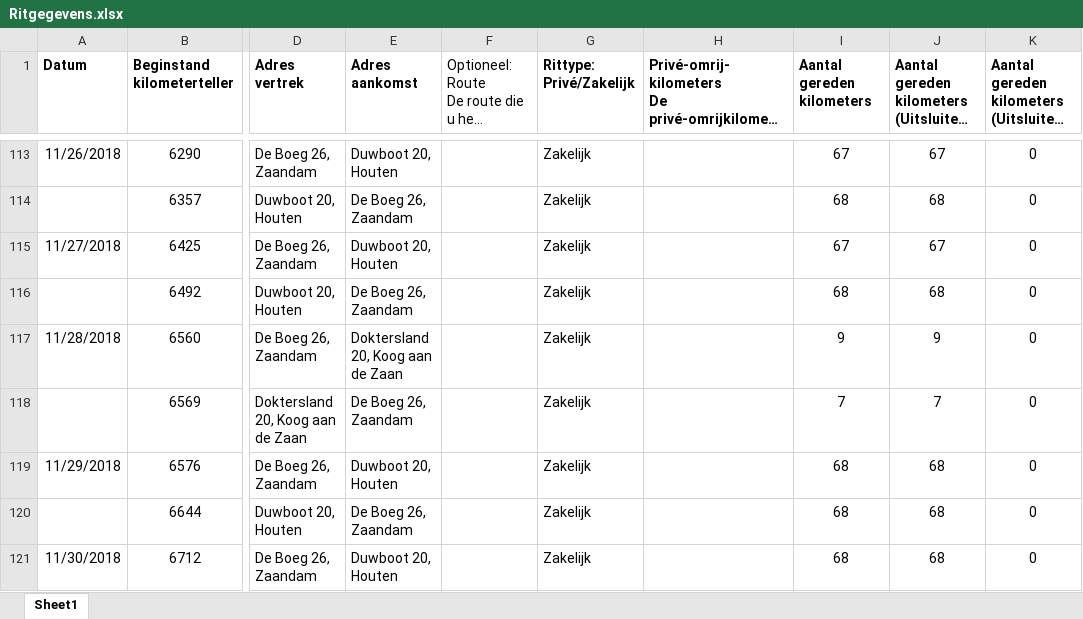
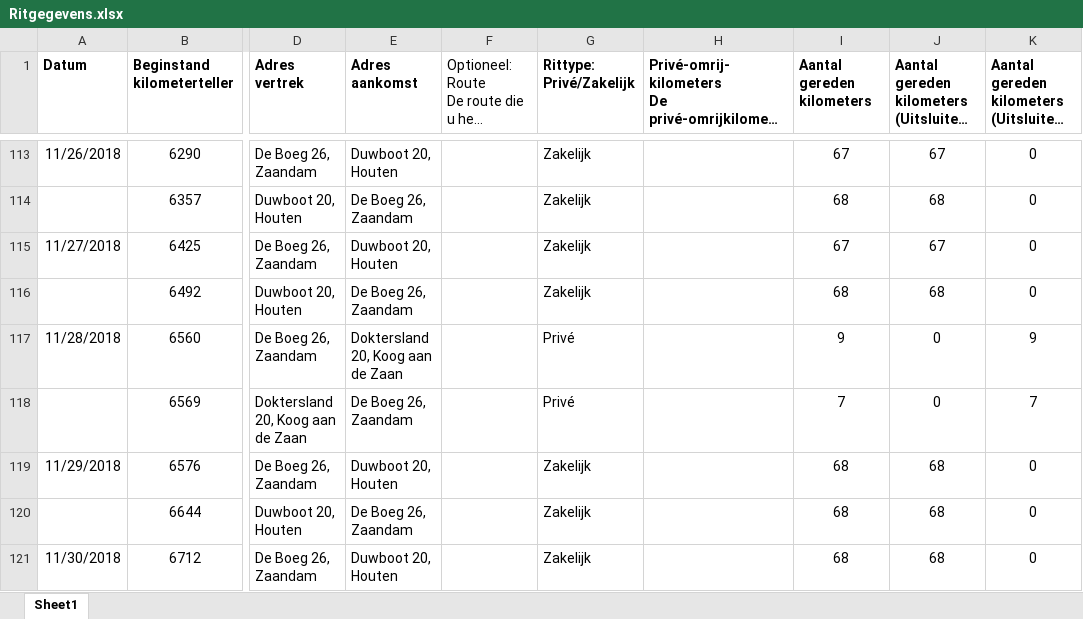
Before and after one commit to TimGroot1992/ritgegevens, an Excel workbook: Ritgegevens.xlsx, sheet Sheet1, drawn as a sheet; only a part is shown, gaps mark what is left out; long unchanged cells end in …; values as stored, in another font and other column widths than the file's, no borders; the diff covers the shown part only; the diff names each change by its address in the sheet, - before the commit and + after, or states it on an @@ line.

```diff
--- a/Ritgegevens.xlsx (sheet Sheet1)
+++ b/Ritgegevens.xlsx (sheet Sheet1)
-G117:G118 (Rittype: Privé/Zakelijk): Zakelijk
+G117:G118 (Rittype: Privé/Zakelijk): Privé
-J117: 9
+J117: 0
-K117: 0
+K117: 9
-J118: 7
+J118: 0
-K118: 0
+K118: 7
```
Also changed, not shown: 11 added rows, 11 removed rows and 9 edited cells elsewhere in this sheet, formulas that keep their value.
